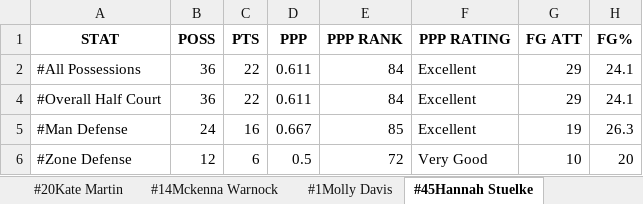
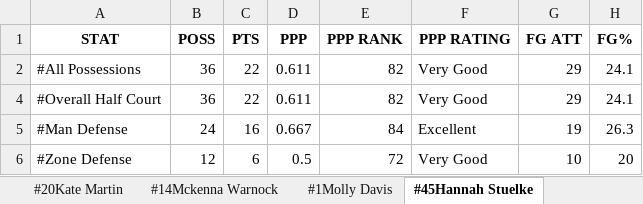
Before and after one commit to emendel/synergy_scraper, an Excel workbook: 2022/iowa/overall_defense_iowa.xlsx, sheet #45Hannah Stuelke, drawn as a sheet; only a part is shown; values as stored, in another font and other column widths than the file's, no borders; the diff names each change by its address in the sheet, - before the commit and + after, or states it on an @@ line.

```diff
--- a/2022/iowa/overall_defense_iowa.xlsx (sheet #45Hannah Stuelke)
+++ b/2022/iowa/overall_defense_iowa.xlsx (sheet #45Hannah Stuelke)
-E2 (PPP RANK): 84
+E2 (PPP RANK): 82
-F2 (PPP RATING): Excellent
+F2 (PPP RATING): Very Good
-E4 (PPP RANK): 84
+E4 (PPP RANK): 82
-F4 (PPP RATING): Excellent
+F4 (PPP RATING): Very Good
-E5 (PPP RANK): 85
+E5 (PPP RANK): 84
```
Also changed, not shown: sheet whole_team, sheet #20Kate Martin, sheet #1Molly Davis, sheet #22Caitlin Clark, sheet #13Shateah Wetering, sheet #44Addison Ogrady, 4 more sheets, 2022/iowa/cumulative_box_iowa.xlsx, 2022/iowa/overall_iowa.xlsx, 6 other files.
